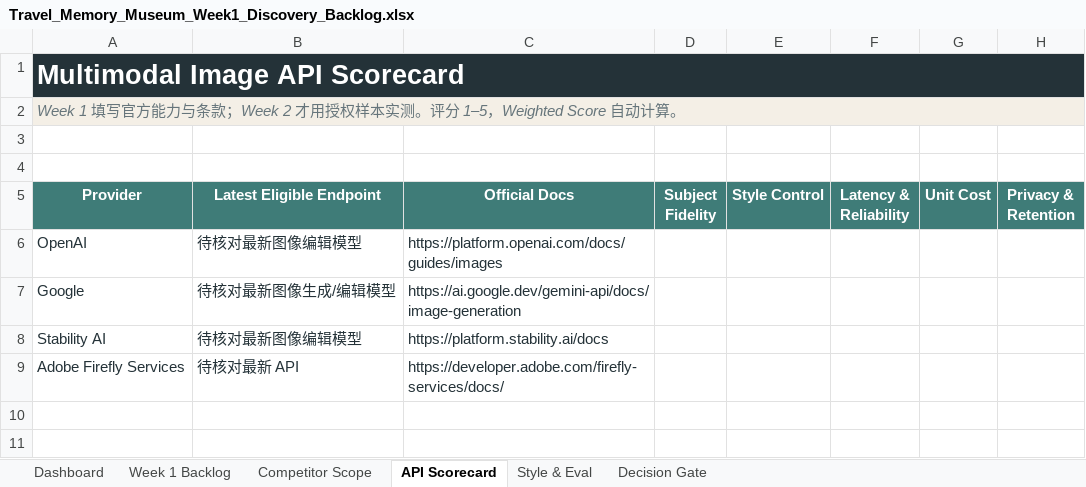
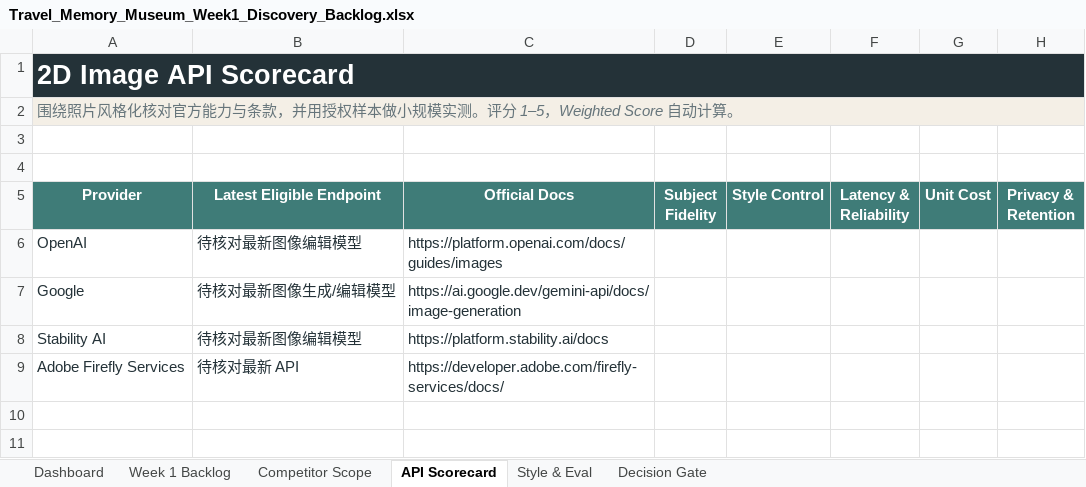
Before and after one commit to zhuyanle666-arch/travel-memory-museum-report, an Excel workbook: Travel_Memory_Museum_Week1_Discovery_Backlog.xlsx, sheet API Scorecard, drawn as a sheet; only a part is shown; values as stored, in another font and other column widths than the file's, no borders; table styles not drawn; the diff names each change by its address in the sheet, - before the commit and + after, or states it on an @@ line.

Commit message:
Refocus Week 1 backlog on 2D stylization

```diff
--- a/Travel_Memory_Museum_Week1_Discovery_Backlog.xlsx (sheet API Scorecard)
+++ b/Travel_Memory_Museum_Week1_Discovery_Backlog.xlsx (sheet API Scorecard)
-A1 (Provider): Multimodal Image API Scorecard
+A1 (Provider): 2D Image API Scorecard
-A2 (Provider): Week 1 填写官方能力与条款；Week 2 才用授权样本实测。评…
+A2 (Provider): 围绕照片风格化核对官方能力与条款，并用授权样本做小规模实测。评…
```
Also changed, not shown: sheet Week 1 Backlog, sheet Dashboard, sheet Competitor Scope, sheet Decision Gate, sheet Style & Eval, charts or pictures, 3 other files.
